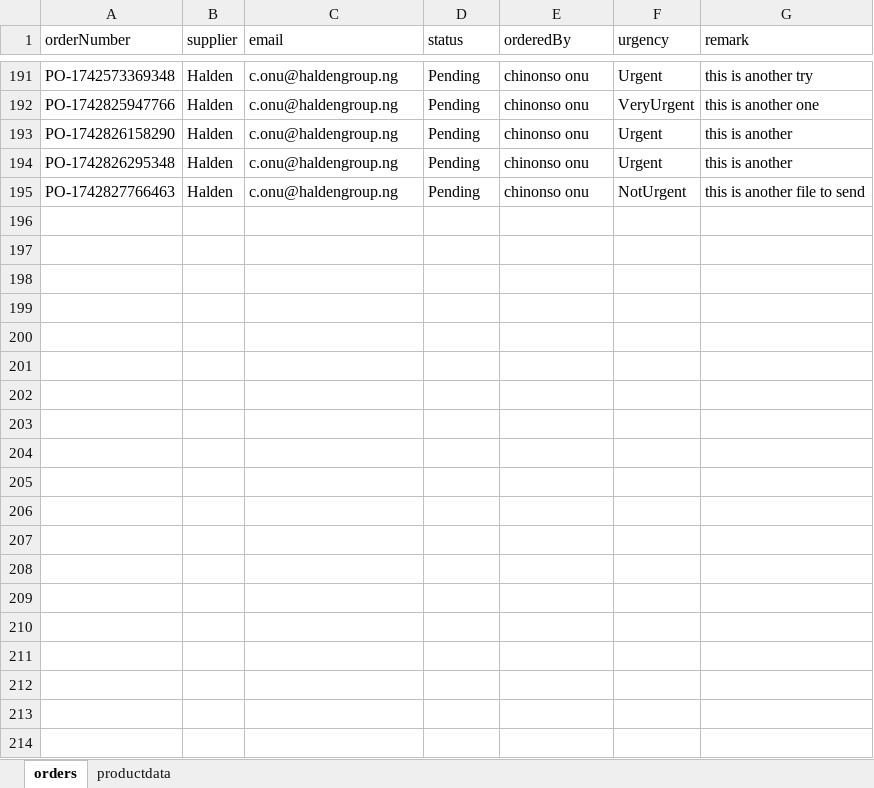
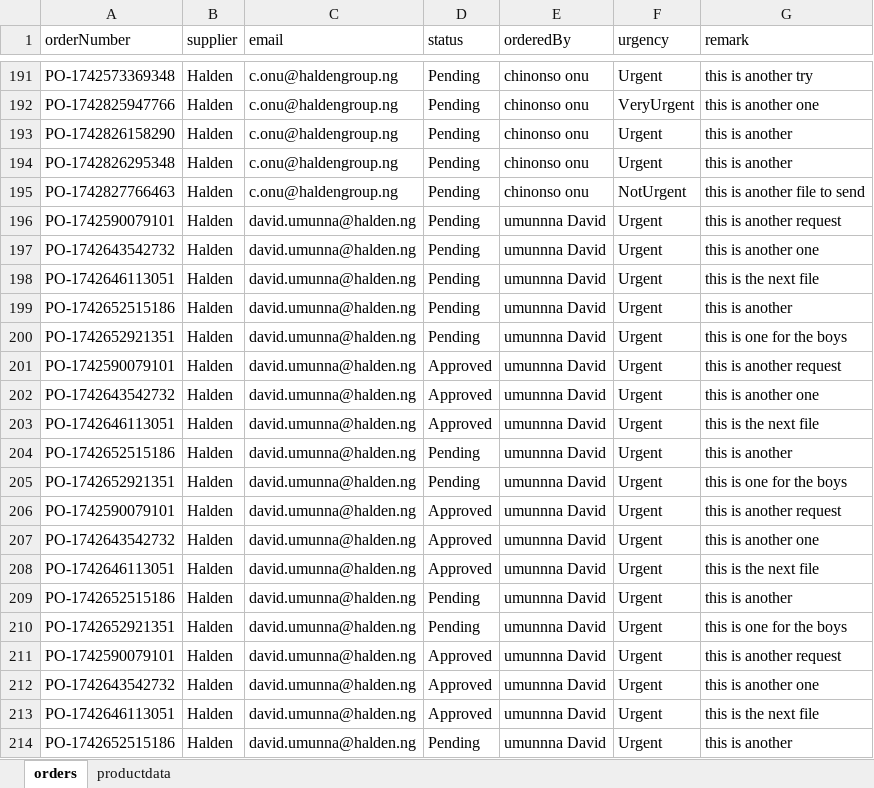
Before and after one commit to DavidUmunna/procurement_api, an Excel workbook: orders.xlsx, sheet orders, drawn as a sheet; only a part is shown, gaps mark what is left out; values as stored, in another font and other column widths than the file's, no borders; the diff covers the shown part only; the diff names each change by its address in the sheet, - before the commit and + after, or states it on an @@ line.

```diff
--- a/orders.xlsx (sheet orders)
+++ b/orders.xlsx (sheet orders)
+row 196: PO-1742590079101 | Halden | david.umunna@halden.ng | Pending | umunnna David | Urgent | this is another request
+row 197: PO-1742643542732 | Halden | david.umunna@halden.ng | Pending | umunnna David | Urgent | this is another one
+row 198: PO-1742646113051 | Halden | david.umunna@halden.ng | Pending | umunnna David | Urgent | this is the next file
+row 199: PO-1742652515186 | Halden | david.umunna@halden.ng | Pending | umunnna David | Urgent | this is another
+row 200: PO-1742652921351 | Halden | david.umunna@halden.ng | Pending | umunnna David | Urgent | this is one for the boys
+row 201: PO-1742590079101 | Halden | david.umunna@halden.ng | Approved | umunnna David | Urgent | this is another request
+row 202: PO-1742643542732 | Halden | david.umunna@halden.ng | Approved | umunnna David | Urgent | this is another one
+row 203: PO-1742646113051 | Halden | david.umunna@halden.ng | Approved | umunnna David | Urgent | this is the next file
+row 204: PO-1742652515186 | Halden | david.umunna@halden.ng | Pending | umunnna David | Urgent | this is another
+row 205: PO-1742652921351 | Halden | david.umunna@halden.ng | Pending | umunnna David | Urgent | this is one for the boys
+row 206: PO-1742590079101 | Halden | david.umunna@halden.ng | Approved | umunnna David | Urgent | this is another request
+row 207: PO-1742643542732 | Halden | david.umunna@halden.ng | Approved | umunnna David | Urgent | this is another one
+row 208: PO-1742646113051 | Halden | david.umunna@halden.ng | Approved | umunnna David | Urgent | this is the next file
+row 209: PO-1742652515186 | Halden | david.umunna@halden.ng | Pending | umunnna David | Urgent | this is another
+row 210: PO-1742652921351 | Halden | david.umunna@halden.ng | Pending | umunnna David | Urgent | this is one for the boys
+row 211: PO-1742590079101 | Halden | david.umunna@halden.ng | Approved | umunnna David | Urgent | this is another request
+row 212: PO-1742643542732 | Halden | david.umunna@halden.ng | Approved | umunnna David | Urgent | this is another one
+row 213: PO-1742646113051 | Halden | david.umunna@halden.ng | Approved | umunnna David | Urgent | this is the next file
+row 214: PO-1742652515186 | Halden | david.umunna@halden.ng | Pending | umunnna David | Urgent | this is another
```
Also changed, not shown: 106 added rows elsewhere in this sheet, sheet productdata, 6 other files.
